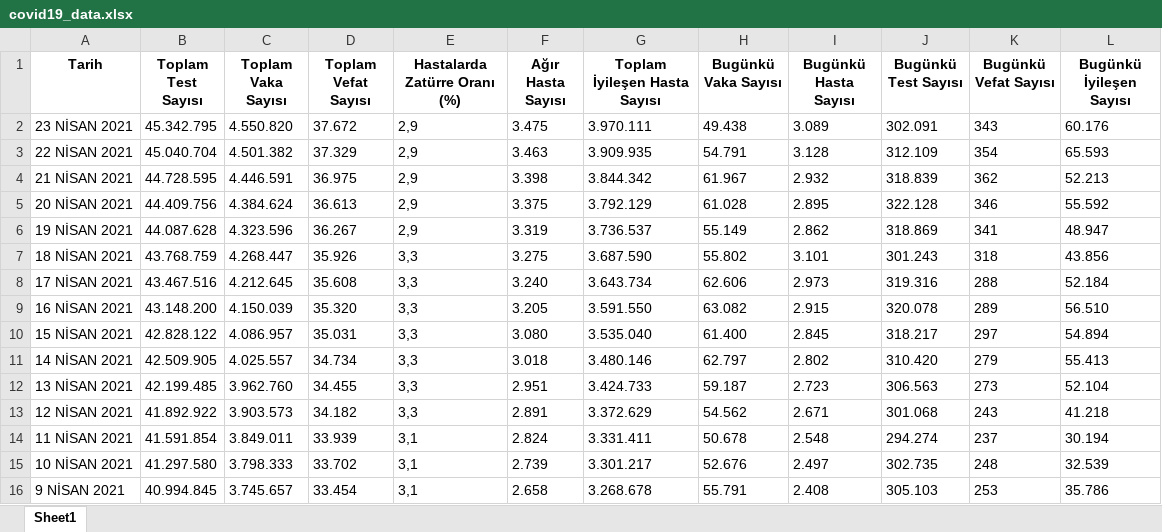
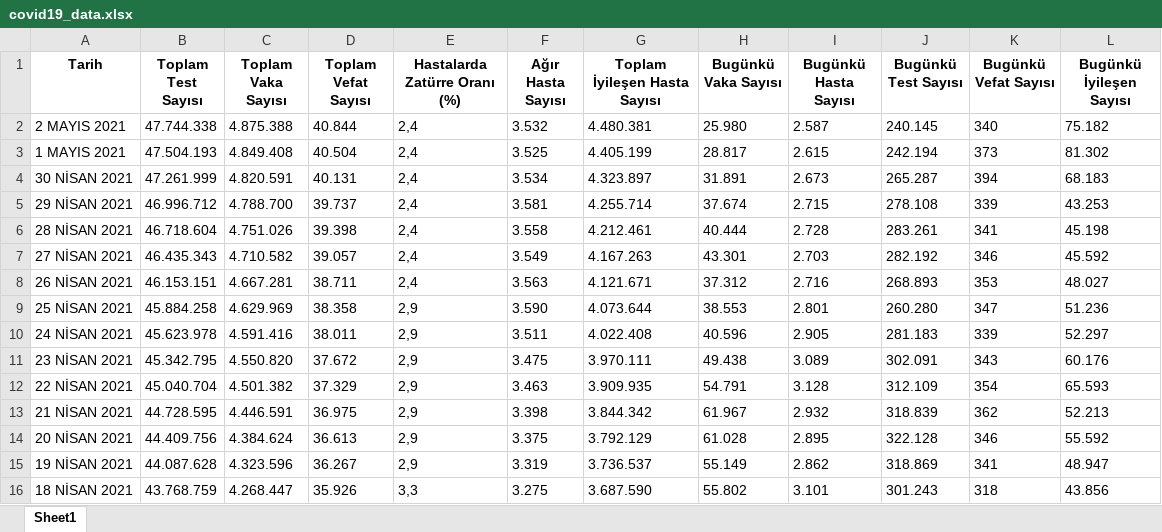
Before and after one commit to nafizcntz/Covid19-Tr-Forecasting, an Excel workbook: covid19_data.xlsx, sheet Sheet1, drawn as a sheet; only a part is shown; the shorter side is filled out with more unchanged rows; values as stored, in another font and other column widths than the file's, no borders; the diff names each change by its address in the sheet, - before the commit and + after, or states it on an @@ line.

```diff
--- a/covid19_data.xlsx (sheet Sheet1)
+++ b/covid19_data.xlsx (sheet Sheet1)
+row 2: 2 MAYIS 2021 | 47.744.338 | 4.875.388 | 40.844 | 2,4 | 3.532 | 4.480.381 | 25.980 | 2.587 | 240.145 | 340 | 75.182
+row 3: 1 MAYIS 2021 | 47.504.193 | 4.849.408 | 40.504 | 2,4 | 3.525 | 4.405.199 | 28.817 | 2.615 | 242.194 | 373 | 81.302
+row 4: 30 NİSAN 2021 | 47.261.999 | 4.820.591 | 40.131 | 2,4 | 3.534 | 4.323.897 | 31.891 | 2.673 | 265.287 | 394 | 68.183
+row 5: 29 NİSAN 2021 | 46.996.712 | 4.788.700 | 39.737 | 2,4 | 3.581 | 4.255.714 | 37.674 | 2.715 | 278.108 | 339 | 43.253
+row 6: 28 NİSAN 2021 | 46.718.604 | 4.751.026 | 39.398 | 2,4 | 3.558 | 4.212.461 | 40.444 | 2.728 | 283.261 | 341 | 45.198
+row 7: 27 NİSAN 2021 | 46.435.343 | 4.710.582 | 39.057 | 2,4 | 3.549 | 4.167.263 | 43.301 | 2.703 | 282.192 | 346 | 45.592
+row 8: 26 NİSAN 2021 | 46.153.151 | 4.667.281 | 38.711 | 2,4 | 3.563 | 4.121.671 | 37.312 | 2.716 | 268.893 | 353 | 48.027
+row 9: 25 NİSAN 2021 | 45.884.258 | 4.629.969 | 38.358 | 2,9 | 3.590 | 4.073.644 | 38.553 | 2.801 | 260.280 | 347 | 51.236
+row 10: 24 NİSAN 2021 | 45.623.978 | 4.591.416 | 38.011 | 2,9 | 3.511 | 4.022.408 | 40.596 | 2.905 | 281.183 | 339 | 52.297
```
Also changed, not shown: 5 other files.
